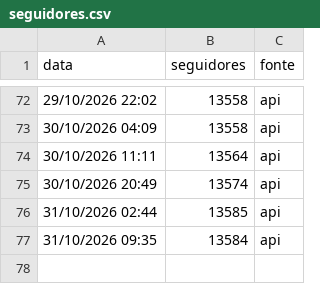
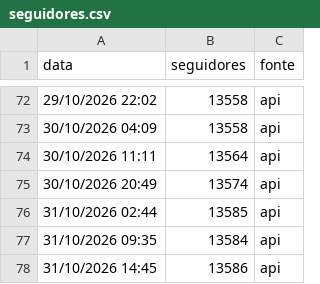
Before and after one commit to gabrielduartefaria26-lab/cortes-agendador, a CSV file: seguidores.csv, drawn as a sheet; only a part is shown, gaps mark what is left out.

Commit message:
seguidores: 2026-10-31T17:45

```diff
--- a/seguidores.csv
+++ b/seguidores.csv
@@ -77 +77,2 @@ data,seguidores,fonte
 31/10/2026 09:35,13584,api
+31/10/2026 14:45,13586,api
```
